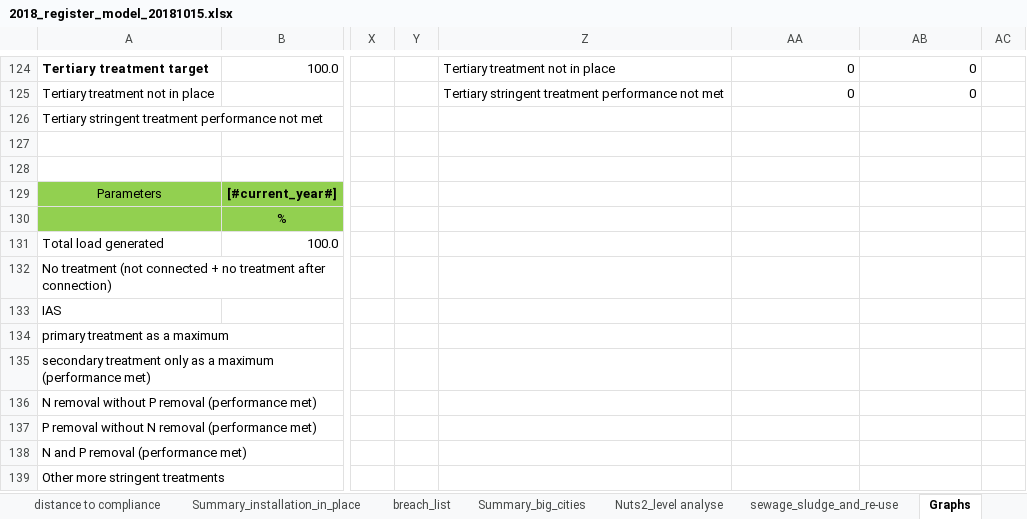
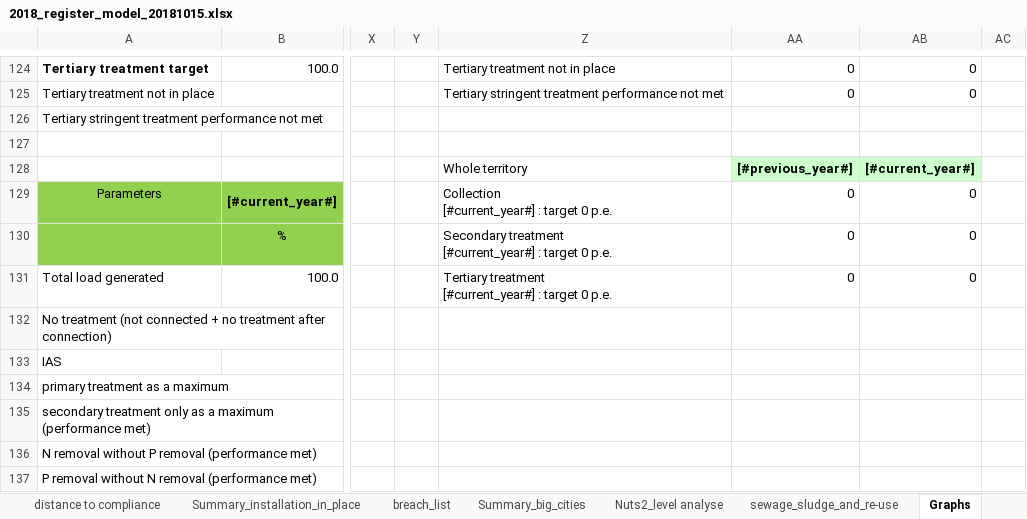
Before and after one commit to OIEau/uwwtd, an Excel workbook: uwwtd website/sites/all/modules/uwwtd/model/2018_register_model_20181015.xlsx, sheet Graphs, drawn as a sheet; only a part is shown, gaps mark what is left out; the shorter side is filled out with more unchanged rows; values as stored, in another font and other column widths than the file's, no borders; charts and pictures not drawn; rows hold the shown columns only; ↵ is a line break in a cell; the diff names each change by its address in the sheet, - before the commit and + after, or states it on an @@ line.

Commit message:
Add new graph distance to compliance like document COM(2017) 749 final https://eur-lex.europa.eu/legal-content/FR/TXT/?uri=COM:2017:749:FIN

```diff
--- a/uwwtd website/sites/all/modules/uwwtd/model/2018_register_model_20181015.xlsx (sheet Graphs)
+++ b/uwwtd website/sites/all/modules/uwwtd/model/2018_register_model_20181015.xlsx (sheet Graphs)
-row 128: (empty)
+row 128:  |  |  |  | Whole territory | [#previous_year#] | [#current_year#]
-AA128:AB128 fill: none
+AA128:AB128 fill: #CCFFCC
-Z129: (empty)
+Z129: Collection ↵ [#current_year#] : target 0 p.e.
-AA129:AA131: (empty)
+AA129:AA131: 0
-AB129:AB131: (empty)
+AB129:AB131: 0
-Z130: (empty)
+Z130: Secondary treatment ↵ [#current_year#] : target 0 p.e.
-Z131: (empty)
+Z131: Tertiary treatment ↵ [#current_year#] : target 0 p.e.
```
Also changed, not shown: charts or pictures, 1 other file.
